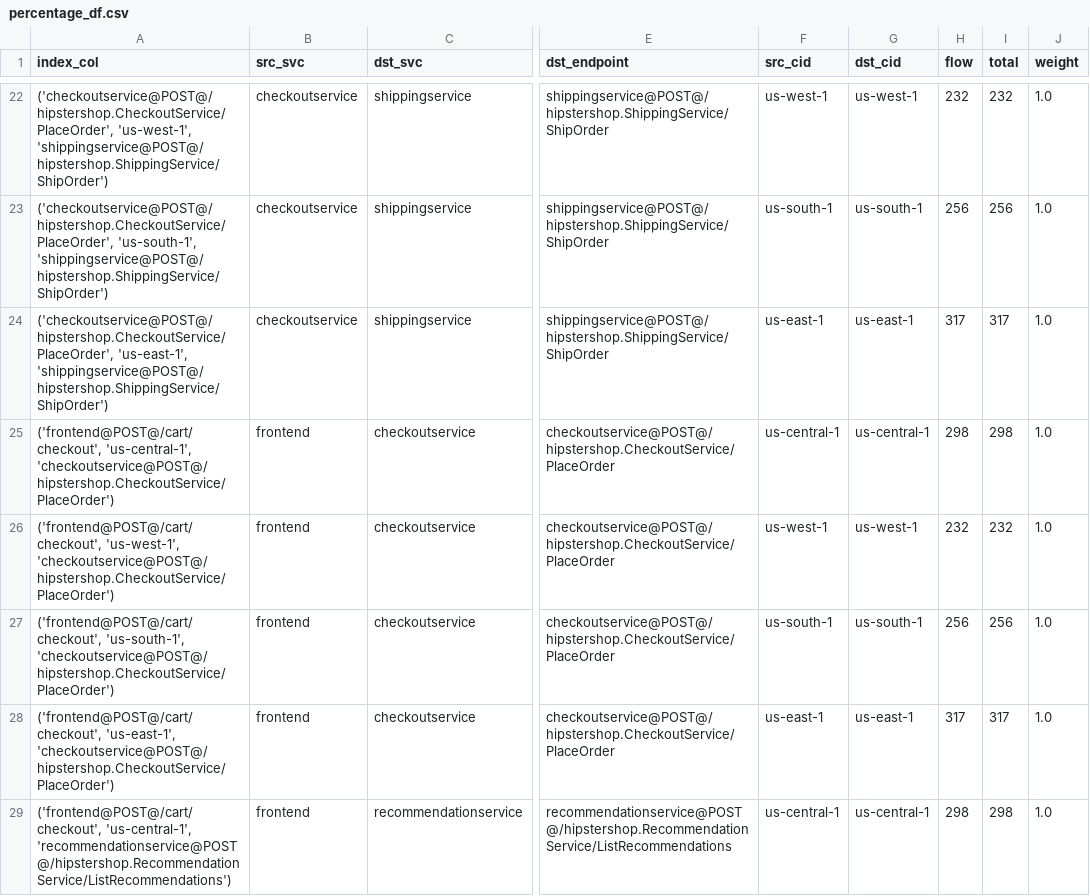
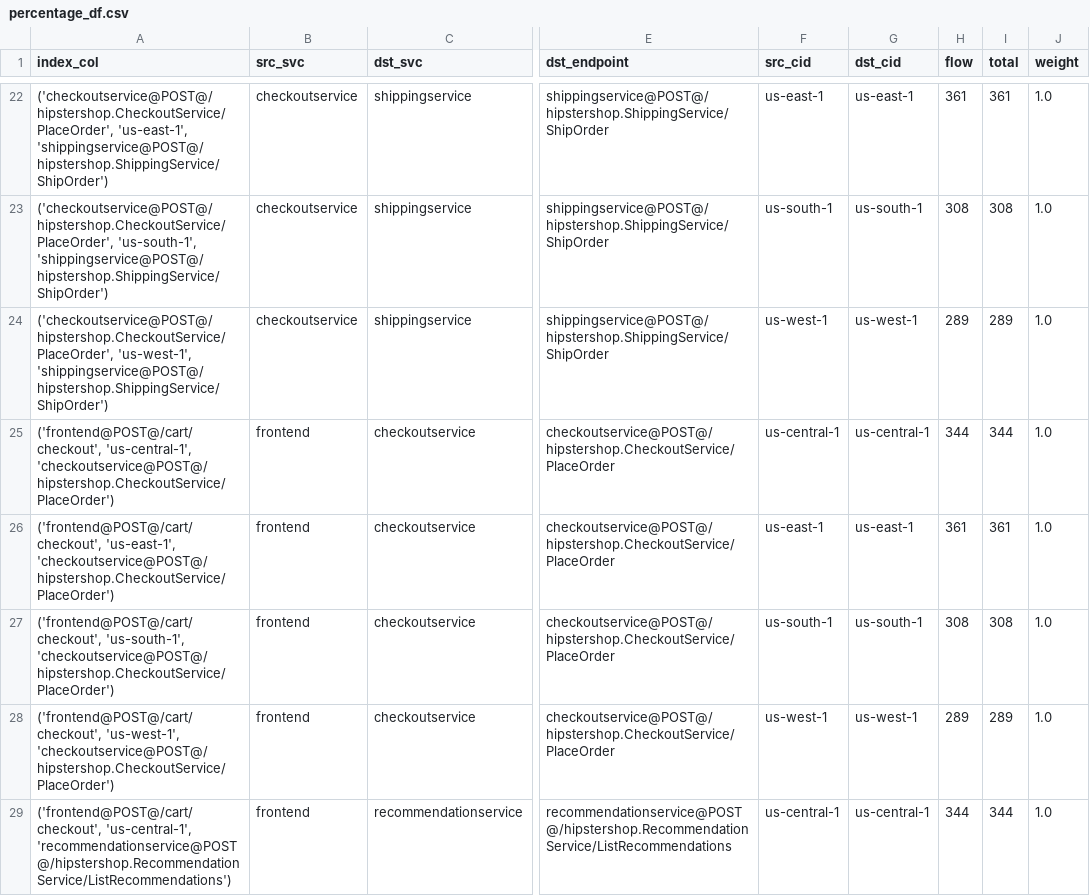
Before and after one commit to ServiceLayerNetworking/SLATE, a CSV file: global-controller-simulator/percentage_df.csv, drawn as a sheet; only a part is shown, gaps mark what is left out; the diff covers the shown part only; the diff names each change by its address in the sheet, - before the commit and + after, or states it on an @@ line.

```diff
--- a/global-controller-simulator/percentage_df.csv
+++ b/global-controller-simulator/percentage_df.csv
-A22 (index_col): ('checkoutservice@POST@/hipstershop.CheckoutService/PlaceOrder', 'us-west-1', 'shippingservice@POST@/hipstershop.ShippingService/ShipOrder')
+A22 (index_col): ('checkoutservice@POST@/hipstershop.CheckoutService/PlaceOrder', 'us-east-1', 'shippingservice@POST@/hipstershop.ShippingService/ShipOrder')
-F22 (src_cid): us-west-1
+F22 (src_cid): us-east-1
-G22 (dst_cid): us-west-1
+G22 (dst_cid): us-east-1
-H22 (flow): 232
+H22 (flow): 361
-I22 (total): 232
+I22 (total): 361
-H23 (flow): 256
+H23 (flow): 308
-I23 (total): 256
+I23 (total): 308
-A24 (index_col): ('checkoutservice@POST@/hipstershop.CheckoutService/PlaceOrder', 'us-east-1', 'shippingservice@POST@/hipstershop.ShippingService/ShipOrder')
+A24 (index_col): ('checkoutservice@POST@/hipstershop.CheckoutService/PlaceOrder', 'us-west-1', 'shippingservice@POST@/hipstershop.ShippingService/ShipOrder')
-F24 (src_cid): us-east-1
+F24 (src_cid): us-west-1
-G24 (dst_cid): us-east-1
+G24 (dst_cid): us-west-1
-H24 (flow): 317
+H24 (flow): 289
-I24 (total): 317
+I24 (total): 289
-H25 (flow): 298
+H25 (flow): 344
-I25 (total): 298
+I25 (total): 344
-A26 (index_col): ('frontend@POST@/cart/checkout', 'us-west-1', 'checkoutservice@POST@/hipstershop.CheckoutService/PlaceOrder')
+A26 (index_col): ('frontend@POST@/cart/checkout', 'us-east-1', 'checkoutservice@POST@/hipstershop.CheckoutService/PlaceOrder')
-F26 (src_cid): us-west-1
+F26 (src_cid): us-east-1
-G26 (dst_cid): us-west-1
+G26 (dst_cid): us-east-1
-H26 (flow): 232
+H26 (flow): 361
-I26 (total): 232
+I26 (total): 361
-H27 (flow): 256
+H27 (flow): 308
-I27 (total): 256
+I27 (total): 308
-A28 (index_col): ('frontend@POST@/cart/checkout', 'us-east-1', 'checkoutservice@POST@/hipstershop.CheckoutService/PlaceOrder')
+A28 (index_col): ('frontend@POST@/cart/checkout', 'us-west-1', 'checkoutservice@POST@/hipstershop.CheckoutService/PlaceOrder')
-F28 (src_cid): us-east-1
+F28 (src_cid): us-west-1
-G28 (dst_cid): us-east-1
+G28 (dst_cid): us-west-1
-H28 (flow): 317
+H28 (flow): 289
-I28 (total): 317
+I28 (total): 289
-H29 (flow): 298
+H29 (flow): 344
-I29 (total): 298
+I29 (total): 344
```
Also changed, not shown: 2 added rows, 2 removed rows, 1 moved row and 80 edited cells elsewhere in this file, global-controller-simulator/constraint.csv, global-controller-simulator/network_df.csv, 13 other files.
